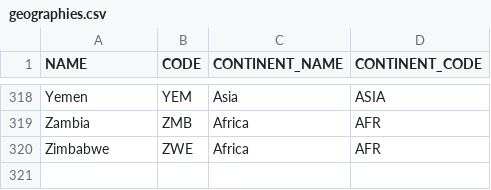
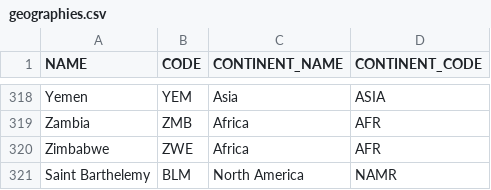
Before and after one commit to pechouc/destination-based-sales, a CSV file: destination_based_sales/data/geographies.csv, drawn as a sheet; only a part is shown, gaps mark what is left out.

Commit message:
Improving the treatment of Comtrade data and trade statistics

```diff
--- a/destination_based_sales/data/geographies.csv
+++ b/destination_based_sales/data/geographies.csv
@@ -320 +320,2 @@ Zambia,ZMB,Africa,AFR
 Zimbabwe,ZWE,Africa,AFR
+Saint Barthelemy,BLM,North America,NAMR
```
Also changed, not shown: 2 other files.
